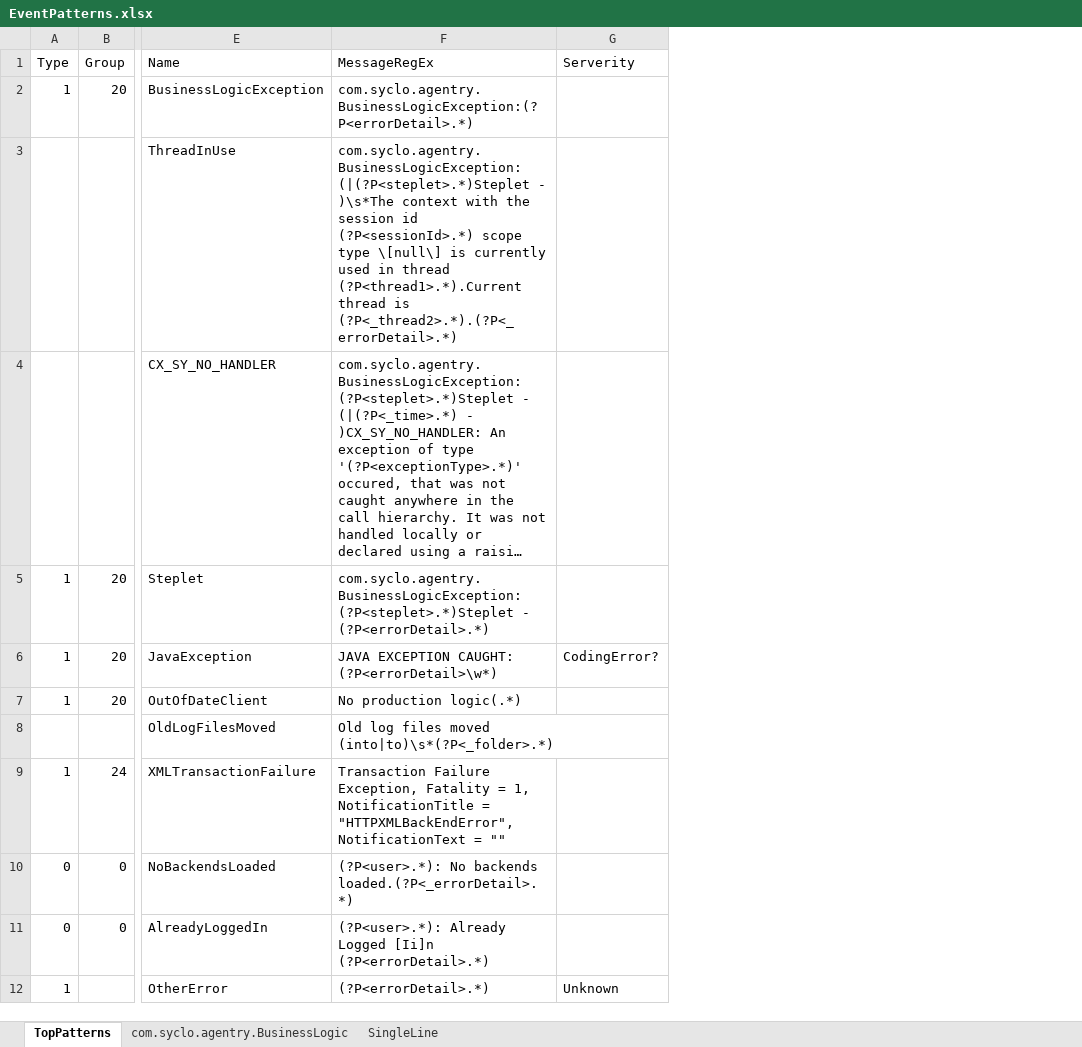
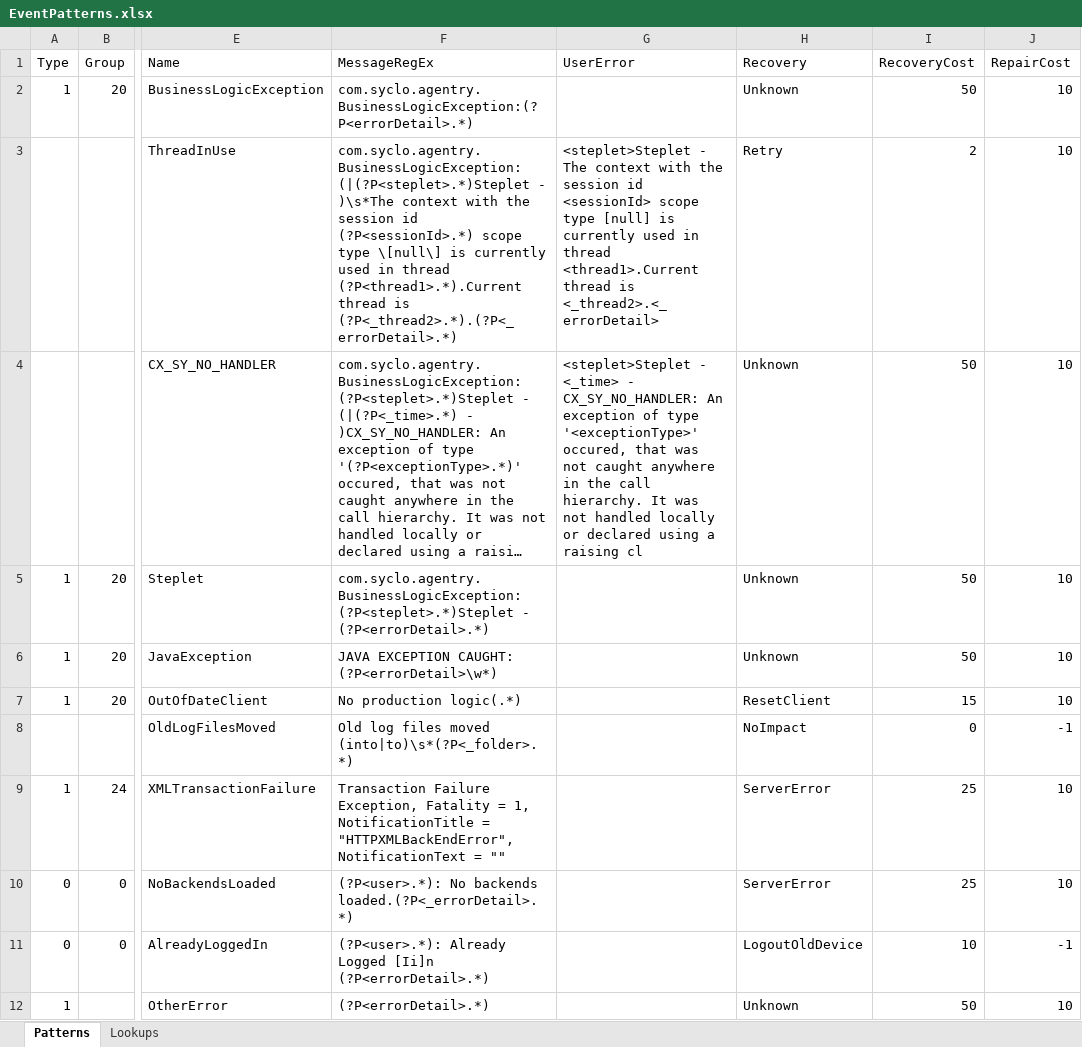
Before and after one commit to leerbennett/SMPAgentryEvent, an Excel workbook: EventPatterns.xlsx, sheet Patterns, drawn as a sheet; only a part is shown, gaps mark what is left out; long unchanged cells end in …; values as stored, in another font and other column widths than the file's, no borders; table styles not drawn; removed rows and columns are numbered as before the commit, all else as after; the diff names each change by its address in the sheet, - before the commit and + after, or states it on an @@ line.

Commit message:
Show friendlier UserError format when available
Also adding prioritization parameters for future feature development.

```diff
--- a/EventPatterns.xlsx (sheet Patterns)
+++ b/EventPatterns.xlsx (sheet Patterns)
-sheet tab: TopPatterns
+sheet tab: Patterns
-sheet tab: com.syclo.agentry.BusinessLogic
-sheet tab: SingleLine
+sheet tab: Lookups
-column G (Serverity), rows 6-12: CodingError? |  |  |  |  |  | Unknown
+column G (UserError), rows 3-4: <steplet>Steplet - The context with the session id <sessionId> scope type [null] is currently used in thread <thread1>.Current thread is <_thread2>.<_errorDetail> | <steplet>Steplet - <_time> - CX_SY_NO_HANDLER: An exception of type '<exceptionType>' occured, that was not caught anywhere in the call hierarchy. It was not handled locally or declared using a raising cl
+column H (Recovery), rows 2-12: Unknown | Retry | Unknown | Unknown | Unknown | ResetClient | NoImpact | ServerError | ServerError | LogoutOldDevice | Unknown
+column I (RecoveryCost), rows 2-12: 50 | 2 | 50 | 50 | 50 | 15 | 0 | 25 | 25 | 10 | 50
+column J (RepairCost), rows 2-12: 10 | 10 | 10 | 10 | 10 | 10 | -1 | 10 | 10 | -1 | 10
```
Also changed, not shown: 1 other file.
